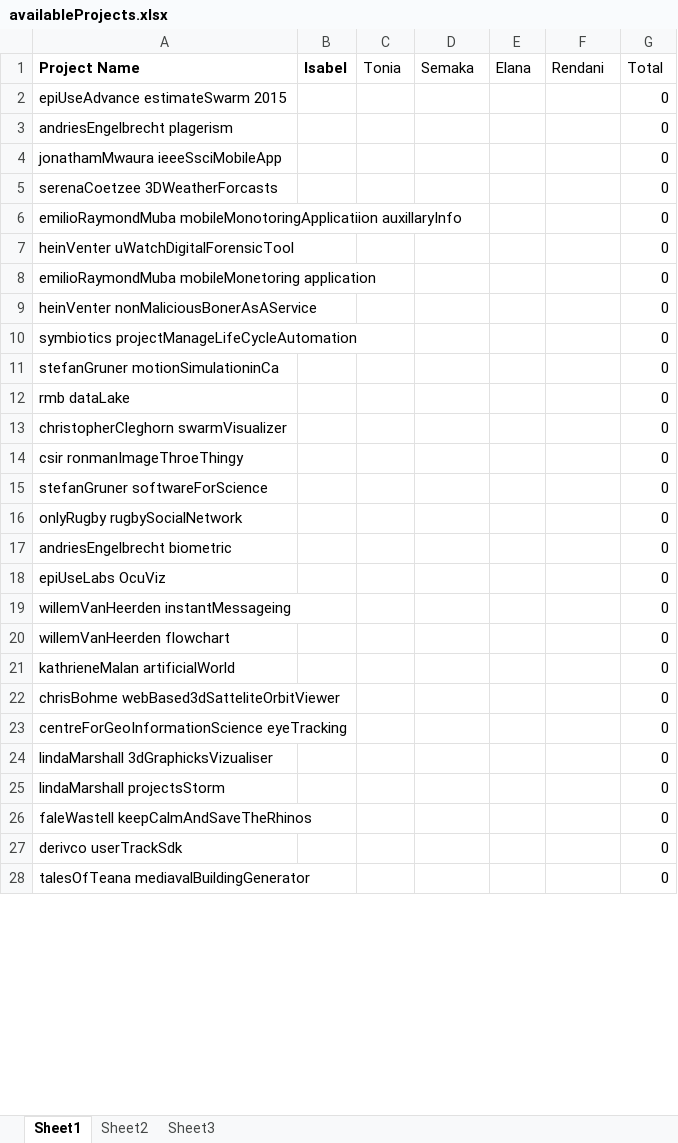
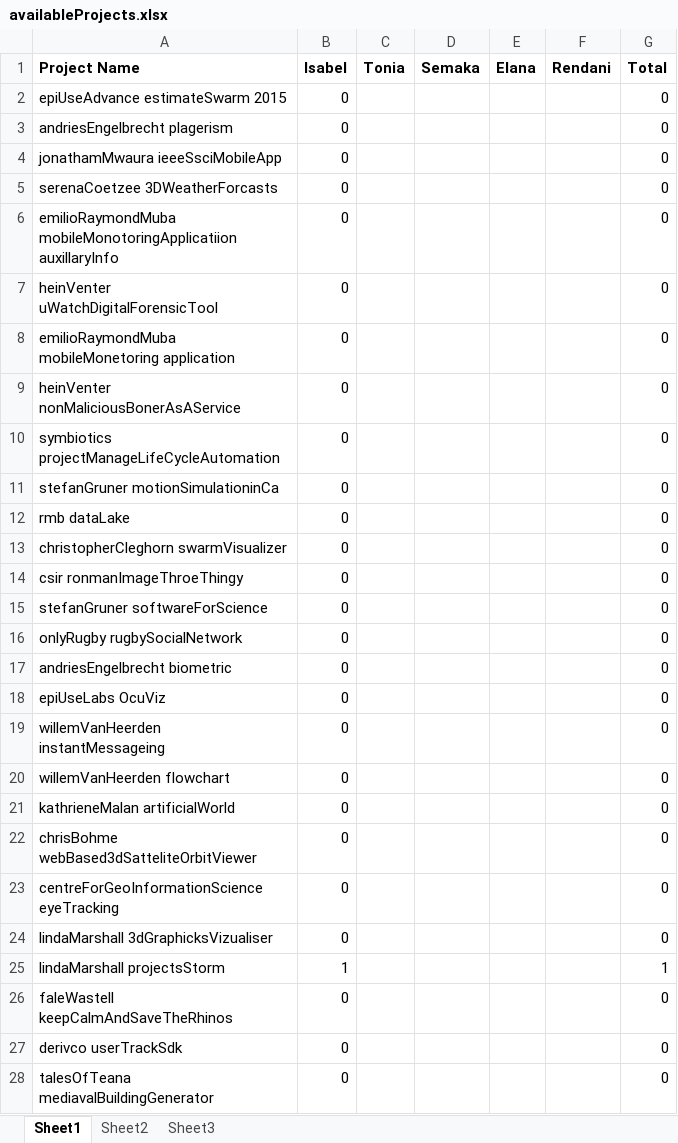
Before and after one commit to toniamichael94/MainProjectCOS301, an Excel workbook: availableProjects.xlsx, sheet Sheet1, drawn as a sheet; only a part is shown; values as stored, in another font and other column widths than the file's, no borders; the diff covers the shown part only; the diff names each change by its address in the sheet, - before the commit and + after, or states it on an @@ line.

Commit message:
eddited the availableProjects with the projects I choose.

```diff
--- a/availableProjects.xlsx (sheet Sheet1)
+++ b/availableProjects.xlsx (sheet Sheet1)
-C1:G1 bold: off
+C1:G1 bold: on
-B2:B24 (Isabel): (empty)
+B2:B24 (Isabel): 0
-B25 (Isabel): (empty)
+B25 (Isabel): 1
-G25 (Total): 0
+G25 (Total): 1
-B26:B28 (Isabel): (empty)
+B26:B28 (Isabel): 0
```
Also changed, not shown: 12 edited cells elsewhere in this sheet.
